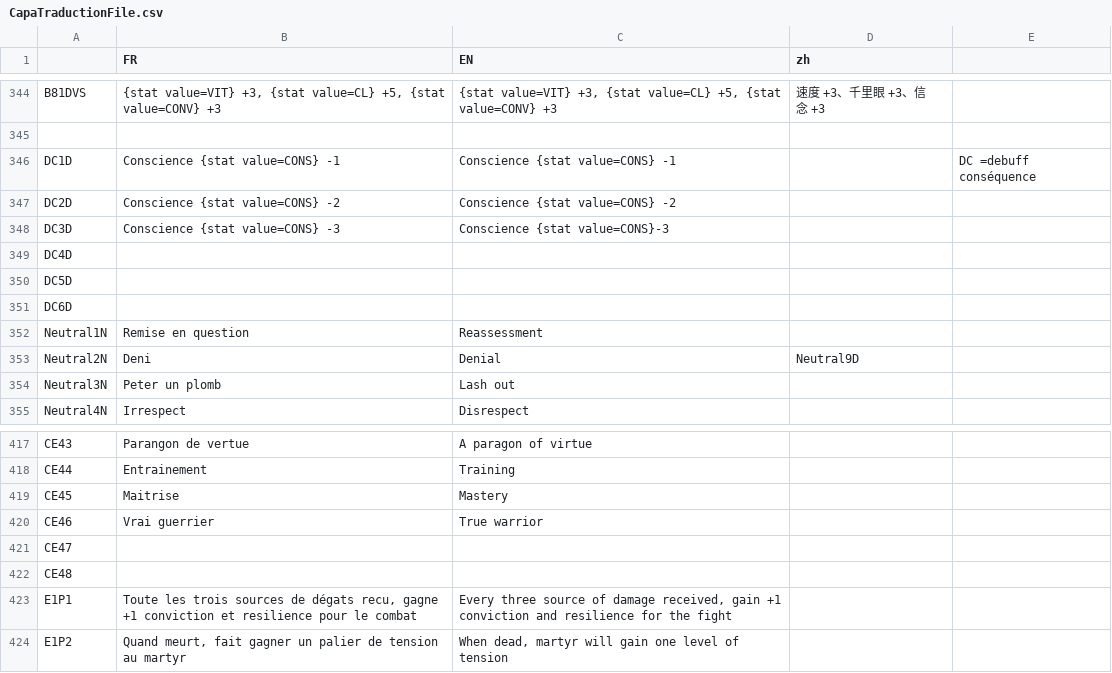
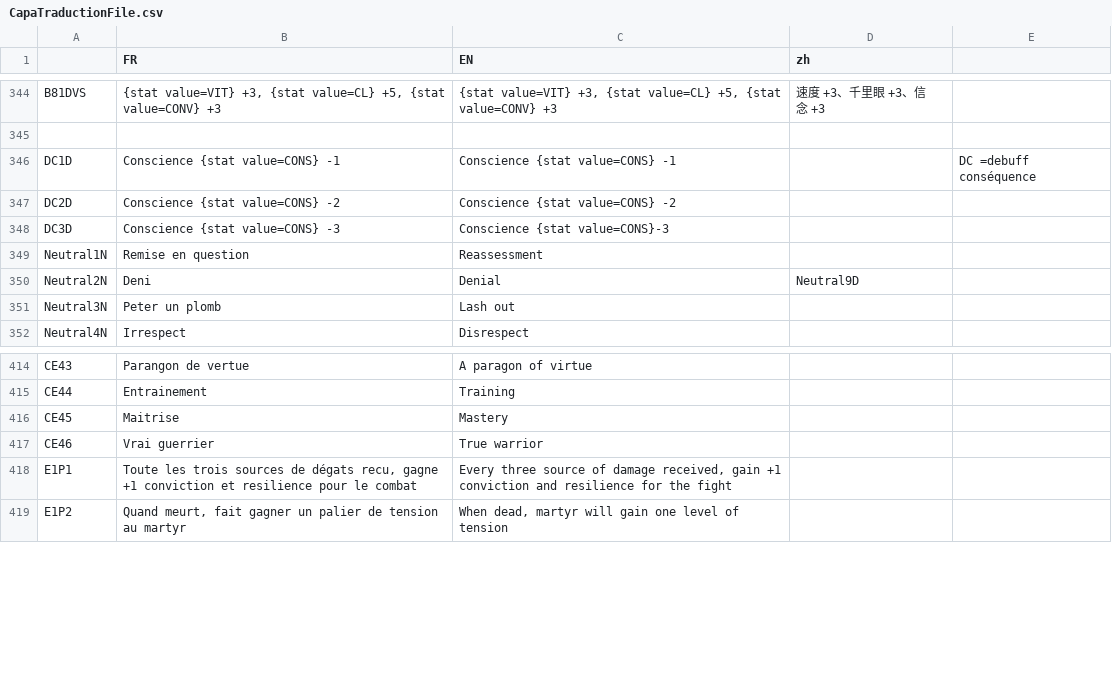
Before and after one commit to faresBelmadi/GF, a CSV file: Assets/StreamingAssets/Traduction/CapaTraductionFile.csv, drawn as a sheet; only a part is shown, gaps mark what is left out.

```diff
--- a/Assets/StreamingAssets/Traduction/CapaTraductionFile.csv
+++ b/Assets/StreamingAssets/Traduction/CapaTraductionFile.csv
@@ -465,5 +465,2 @@ DC2D;Conscience  {stat value=CONS} -2;Conscience {stat value=CONS} -2;;;;
 DC3D;Conscience {stat value=CONS} -3;Conscience {stat value=CONS}-3;;;;
-DC4D;;;;;;
-DC5D;;;;;;
-DC6D;;;;;;
 Neutral1N;Remise en question;Reassessment ;;;;
@@ -537,4 +534,2 @@ CE45;Maitrise;Mastery;;;;
 CE46;Vrai guerrier;True warrior;;;;
-CE47;;;;;;
-CE48;;;;;;
 E1P1;Toute les trois sources de dégats recu, gagne +1 conviction et resilience pour le combat;Every three source of damage received, gain +1 conviction and resilience for the fight;;;;
```
Also changed, not shown: Assets/StreamingAssets/Traduction/GameTraductionFile.csv, Assets/StreamingAssets/Traduction/MiscTraductionFile.csv.
